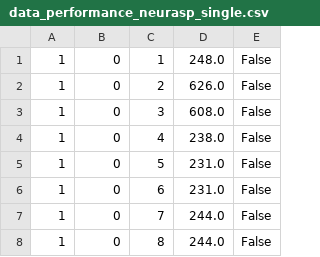
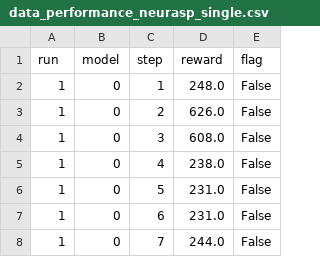
Before and after one commit to MaximVandecasteele/NeurASP, a CSV file: Evaluation/data_performance_neurasp_single.csv, drawn as a sheet; only a part is shown; the shorter side is filled out with more unchanged rows; the diff names each change by its address in the sheet, - before the commit and + after, or states it on an @@ line.

```diff
--- a/Evaluation/data_performance_neurasp_single.csv
+++ b/Evaluation/data_performance_neurasp_single.csv
+row 1: run | model | step | reward | flag
```
Also changed, not shown: Evaluation/data_performance_neurasp_post_1e-05.csv, 17 other files.
